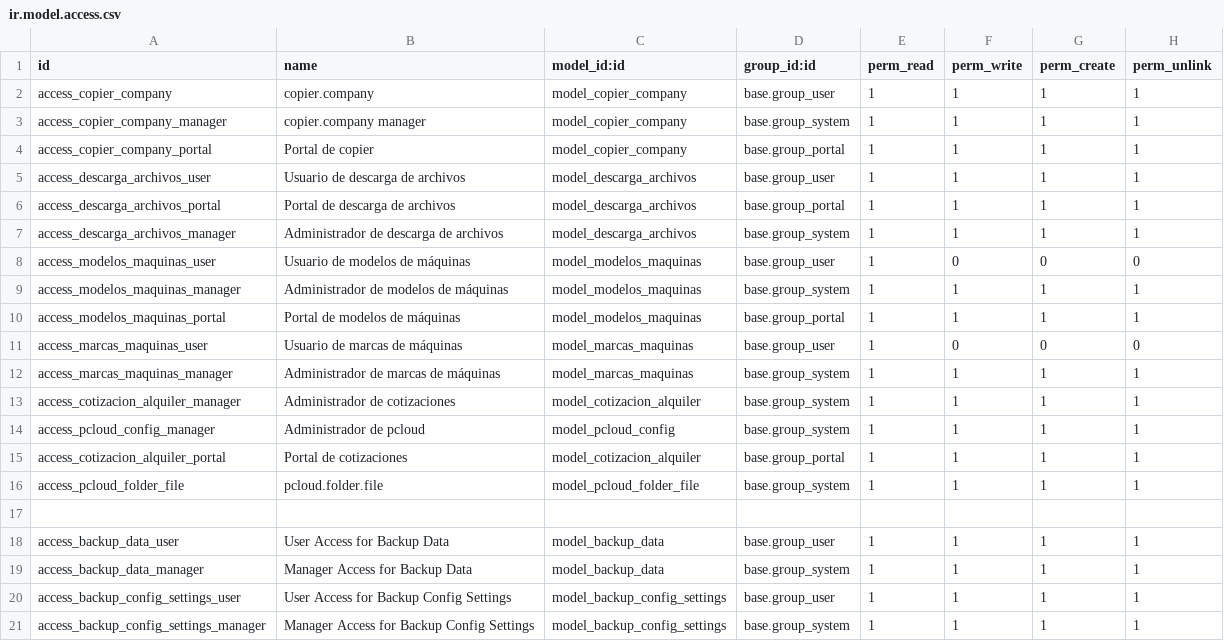
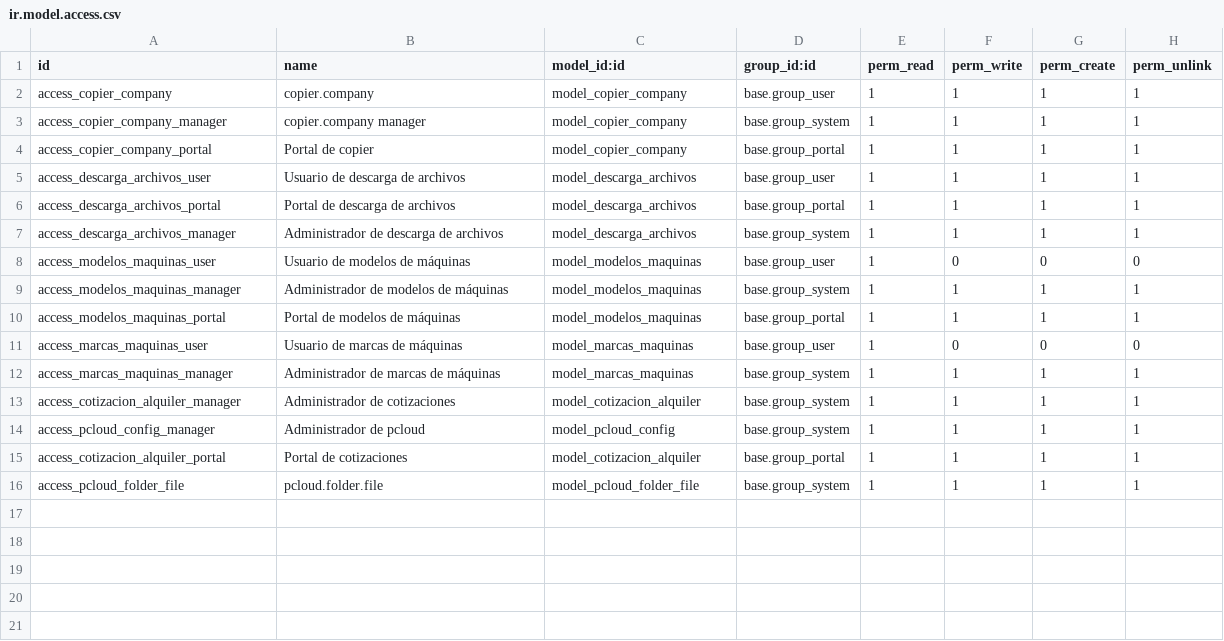
Before and after one commit to isidrovera/copier_company, a CSV file: security/ir.model.access.csv, drawn as a sheet.

```diff
--- a/security/ir.model.access.csv
+++ b/security/ir.model.access.csv
@@ -16,6 +16 @@ access_cotizacion_alquiler_portal,Portal de cotizaciones,model_cotizacion_alquil
 access_pcloud_folder_file,pcloud.folder.file,model_pcloud_folder_file,base.group_system,1,1,1,1
-
-access_backup_data_user,User Access for Backup Data,model_backup_data,base.group_user,1,1,1,1
-access_backup_data_manager,Manager Access for Backup Data,model_backup_data,base.group_system,1,1,1,1
-access_backup_config_settings_user,User Access for Backup Config Settings,model_backup_config_settings,base.group_user,1,1,1,1
-access_backup_config_settings_manager,Manager Access for Backup Config Settings,model_backup_config_settings,base.group_system,1,1,1,1
```
Also changed, not shown: 4 other files.
